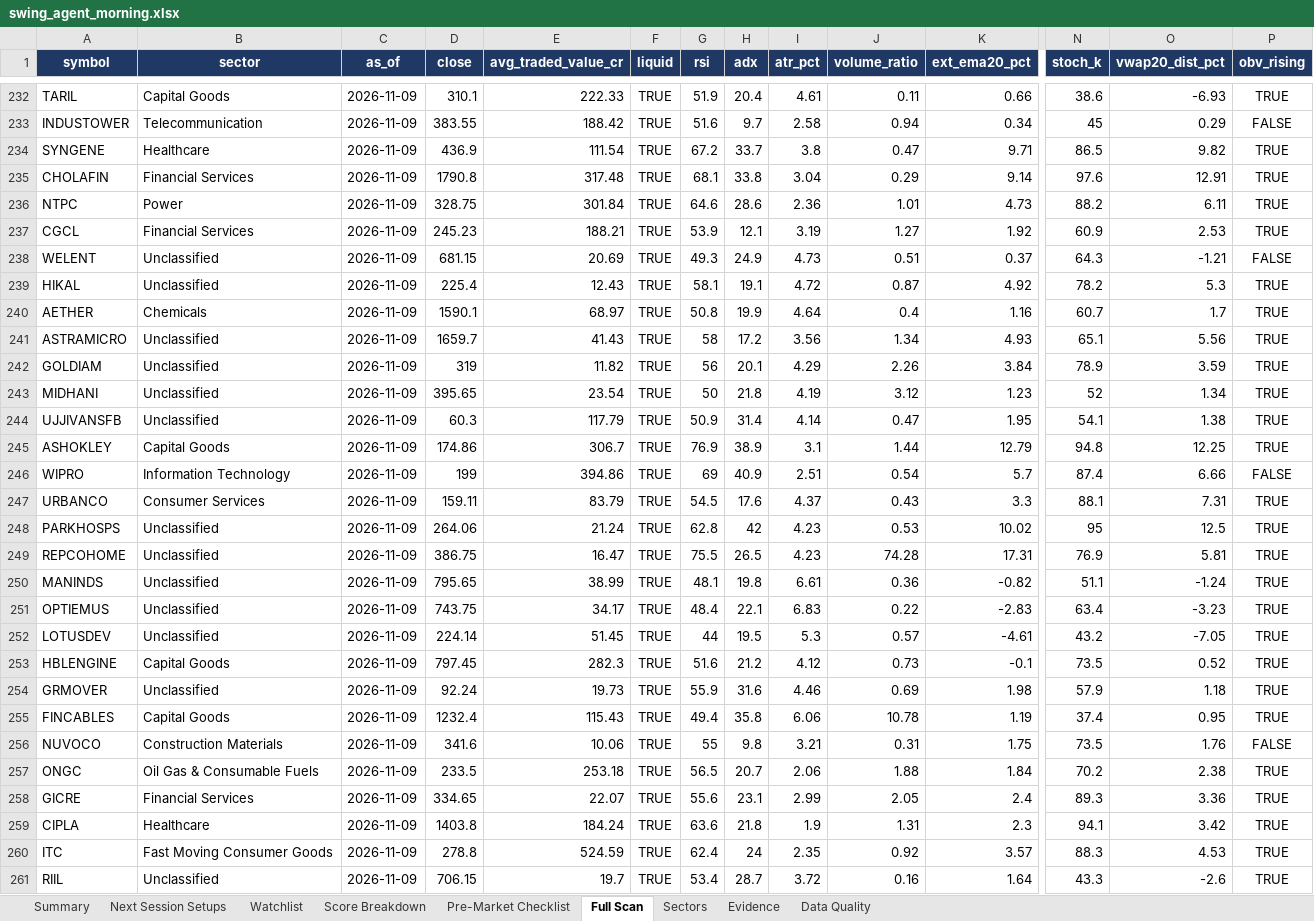
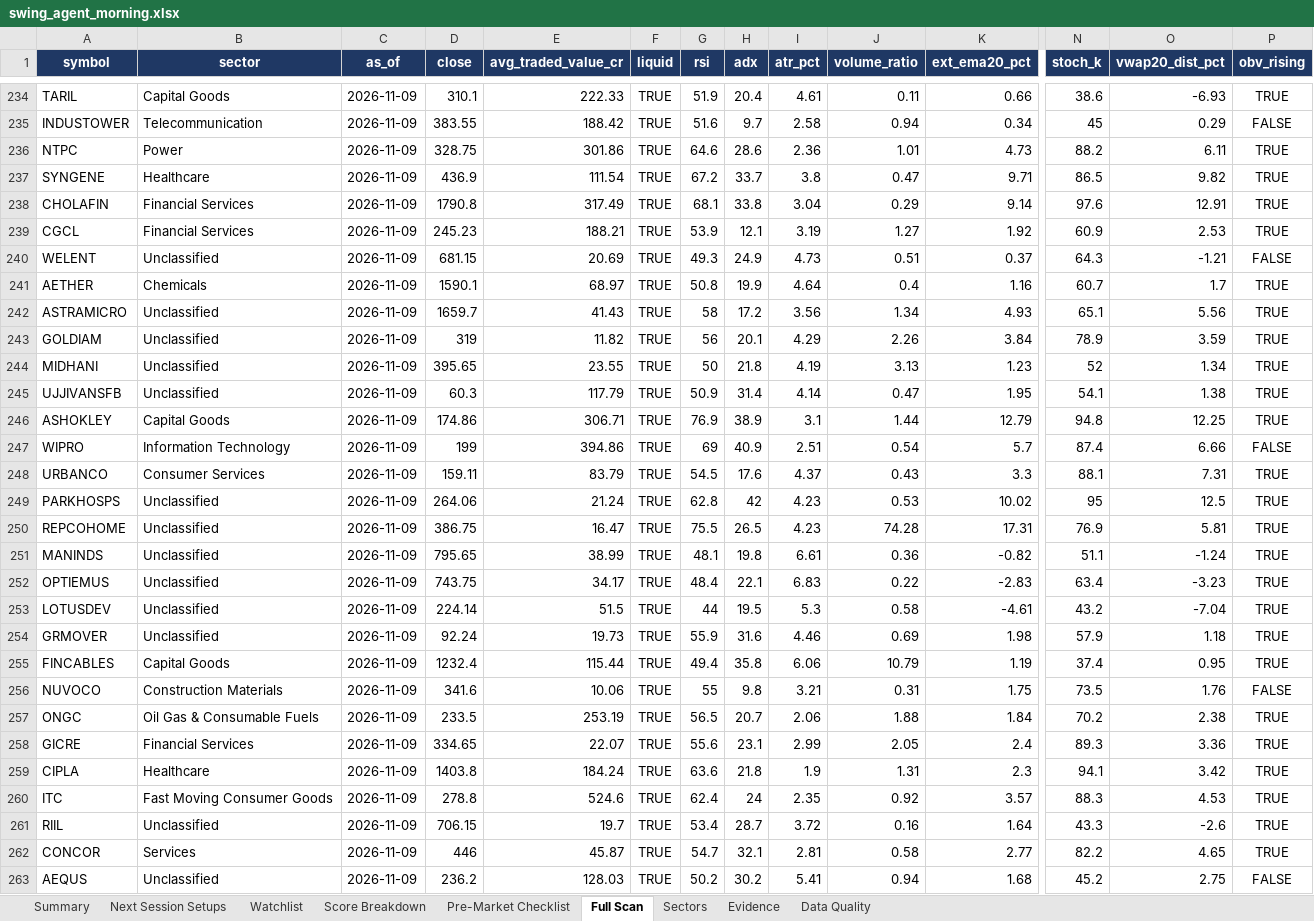
Before and after one commit to KGR1516/Srikanth-swing-trade-agent-fullnse-, an Excel workbook: data/output/history/2026-11-09/swing_agent_morning.xlsx, sheet Full Scan, drawn as a sheet; only a part is shown, gaps mark what is left out; the shorter side is filled out with more unchanged rows; values as stored, in another font and other column widths than the file's, no borders; conditional formats not drawn; removed rows and columns are numbered as before the commit, all else as after; rows hold the shown columns only; the diff covers the shown part only; the diff names each change by its address in the sheet, - before the commit and + after, or states it on an @@ line.

```diff
--- a/data/output/history/2026-11-09/swing_agent_morning.xlsx (sheet Full Scan)
+++ b/data/output/history/2026-11-09/swing_agent_morning.xlsx (sheet Full Scan)
+row 236: NTPC | Power | 2026-11-09 | 328.75 | 301.86 | TRUE | 64.6 | 28.6 | 2.36 | 1.01 | 4.73 | 88.2 | 6.11 | TRUE
-E238 (avg_traded_value_cr): 317.48
+E238 (avg_traded_value_cr): 317.49
-row 236: NTPC | Power | 2026-11-09 | 328.75 | 301.84 | TRUE | 64.6 | 28.6 | 2.36 | 1.01 | 4.73 | 88.2 | 6.11 | TRUE
-row 239: HIKAL | Unclassified | 2026-11-09 | 225.4 | 12.43 | TRUE | 58.1 | 19.1 | 4.72 | 0.87 | 4.92 | 78.2 | 5.3 | TRUE
-E244 (avg_traded_value_cr): 23.54
+E244 (avg_traded_value_cr): 23.55
-J244 (volume_ratio): 3.12
+J244 (volume_ratio): 3.13
-E246 (avg_traded_value_cr): 306.7
+E246 (avg_traded_value_cr): 306.71
-E253 (avg_traded_value_cr): 51.45
+E253 (avg_traded_value_cr): 51.5
-J253 (volume_ratio): 0.57
+J253 (volume_ratio): 0.58
-O253 (vwap20_dist_pct): -7.05
+O253 (vwap20_dist_pct): -7.04
-row 253: HBLENGINE | Capital Goods | 2026-11-09 | 797.45 | 282.3 | TRUE | 51.6 | 21.2 | 4.12 | 0.73 | -0.1 | 73.5 | 0.52 | TRUE
-E255 (avg_traded_value_cr): 115.43
+E255 (avg_traded_value_cr): 115.44
-J255 (volume_ratio): 10.78
+J255 (volume_ratio): 10.79
-E257 (avg_traded_value_cr): 253.18
+E257 (avg_traded_value_cr): 253.19
-E260 (avg_traded_value_cr): 524.59
+E260 (avg_traded_value_cr): 524.6
```
Also changed, not shown: 3 added rows, 1 removed row and 160 edited cells elsewhere in this sheet, sheet Data Quality, sheet Evidence, sheet Watchlist, sheet Score Breakdown, sheet Next Session Setups, sheet Summary, data/output/swing_agent.xlsx, 3 other files.
